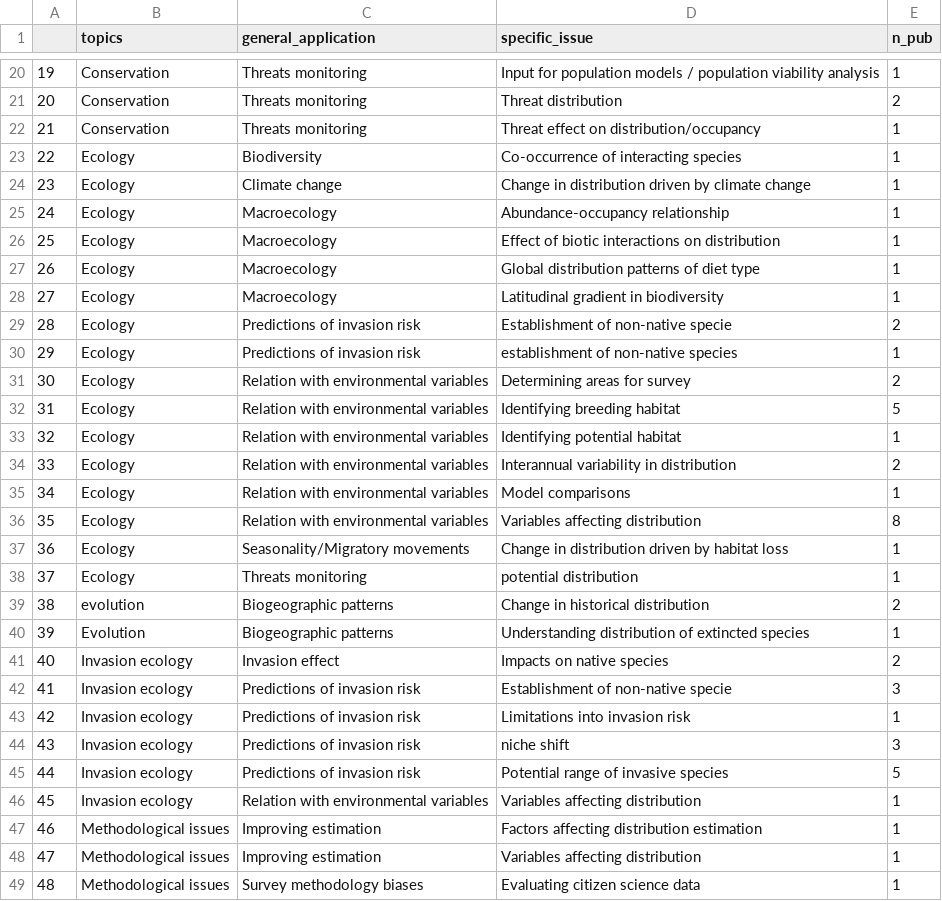
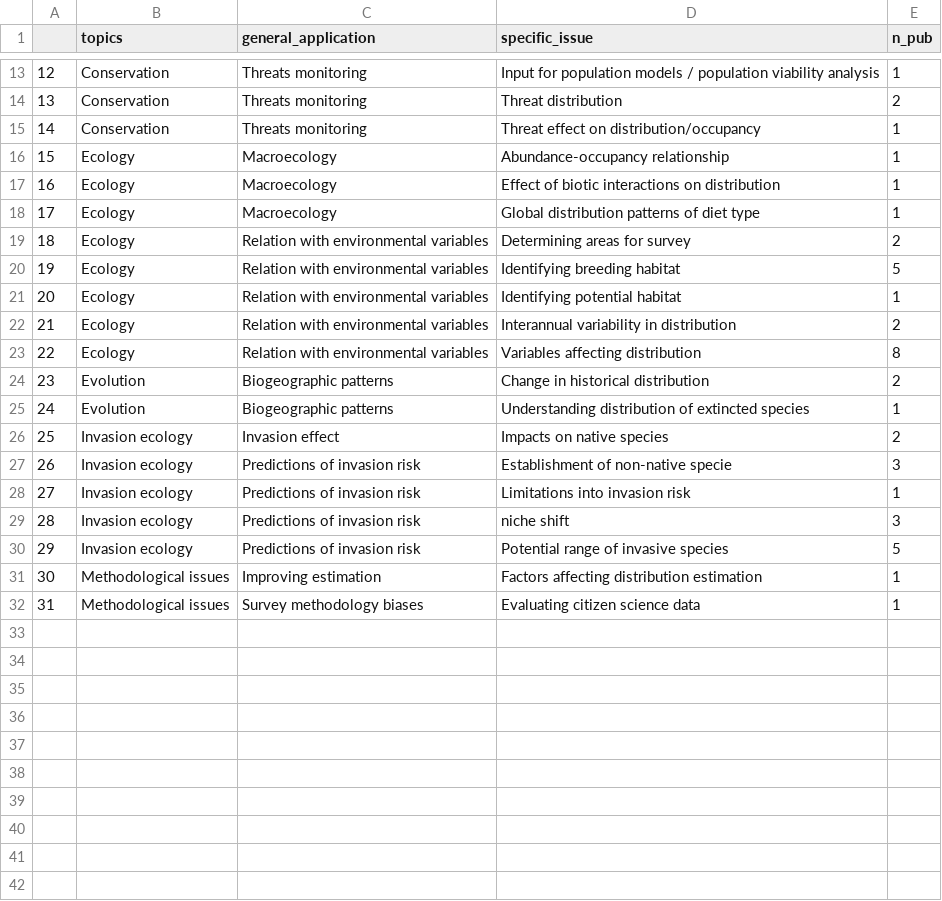
Before and after one commit to jrfep/psittacid-dist-review, a CSV file: R/output/table_1.csv, drawn as a sheet; only a part is shown, gaps mark what is left out; removed rows and columns are numbered as before the commit, all else as after; the diff covers the shown part only; the diff names each change by its address in the sheet, - before the commit and + after, or states it on an @@ line.

```diff
--- a/R/output/table_1.csv
+++ b/R/output/table_1.csv
@@ column A renumbered from row 2 down @@
-row 23: 22 | Ecology | Biodiversity | Co-occurrence of interacting species | 1
-row 24: 23 | Ecology | Climate change | Change in distribution driven by climate change | 1
-row 28: 27 | Ecology | Macroecology | Latitudinal gradient in biodiversity | 1
-row 29: 28 | Ecology | Predictions of invasion risk | Establishment of non-native specie | 2
-row 30: 29 | Ecology | Predictions of invasion risk | establishment of non-native species | 1
-row 35: 34 | Ecology | Relation with environmental variables | Model comparisons | 1
-row 37: 36 | Ecology | Seasonality/Migratory movements | Change in distribution driven by habitat loss | 1
-row 38: 37 | Ecology | Threats monitoring | potential distribution | 1
-B24 (topics): evolution
+B24 (topics): Evolution
-row 46: 45 | Invasion ecology | Relation with environmental variables | Variables affecting distribution | 1
-row 48: 47 | Methodological issues | Improving estimation | Variables affecting distribution | 1
```
Also changed, not shown: 7 removed rows and 2 edited cells elsewhere in this file, R/output/supl.mat1.csv, 2 other files.
